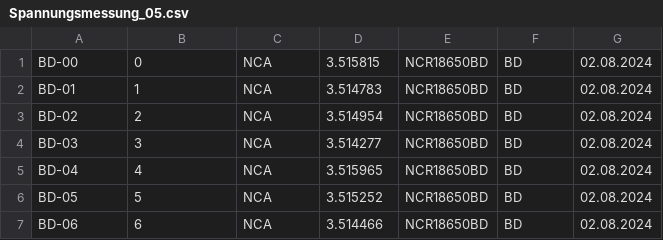
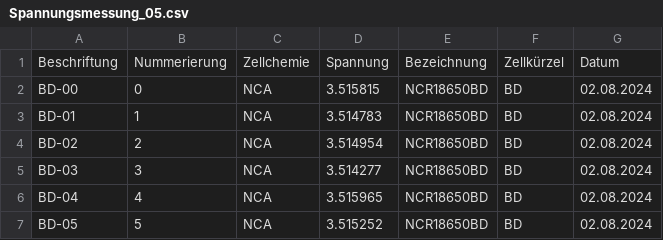
Before and after one commit to ga94luq/Auswertung_Dash, a CSV file: Spannungsmessung_05.csv, drawn as a sheet; only a part is shown; the shorter side is filled out with more unchanged rows.

Commit message:
Update Spannungsmessung_05.csv

```diff
--- a/Spannungsmessung_05.csv
+++ b/Spannungsmessung_05.csv
@@ -1 +1,2 @@
+Beschriftung;Nummerierung;Zellchemie;Spannung;Bezeichnung;Zellkürzel;Datum
 BD-00;0;NCA;3.515815;NCR18650BD;BD;02.08.2024
```
